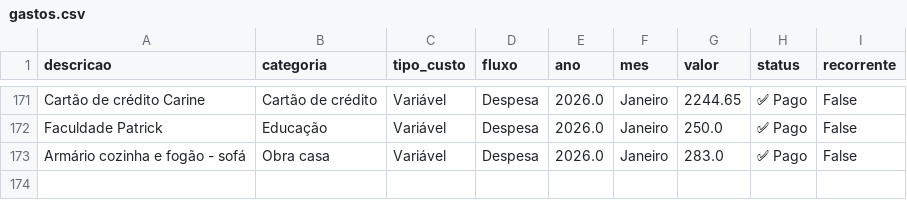
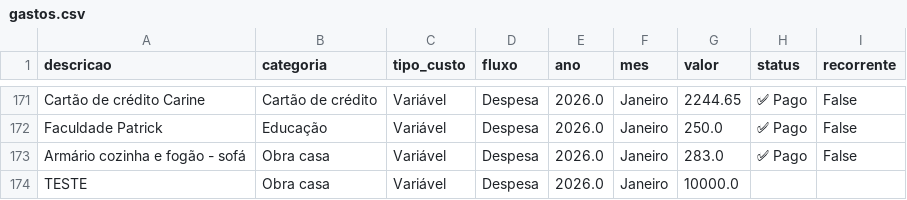
Before and after one commit to PatrickBravo10/Investimentos, a CSV file: gastos.csv, drawn as a sheet; only a part is shown, gaps mark what is left out; the diff names each change by its address in the sheet, - before the commit and + after, or states it on an @@ line.

Commit message:
Auto-save: Status Triggered

```diff
--- a/gastos.csv
+++ b/gastos.csv
+row 174: TESTE | Obra casa | Variável | Despesa | 2026.0 | Janeiro | 10000.0
```
